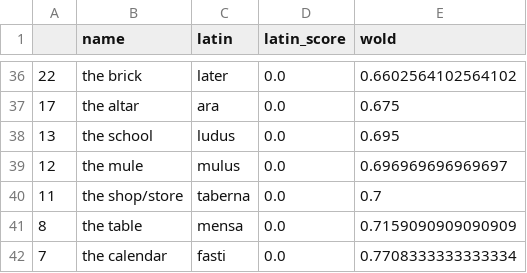
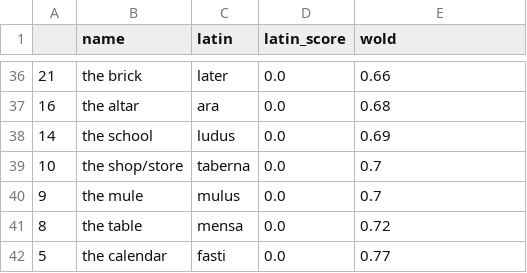
Before and after one commit to ReubenJPitts/supplementary_material, a CSV file: tables/loanword_outliers.csv, drawn as a sheet; only a part is shown, gaps mark what is left out; the diff covers the shown part only.

```diff
--- a/tables/loanword_outliers.csv
+++ b/tables/loanword_outliers.csv
@@ -36,7 +36,7 @@
-22;the brick;later;0.0;0.6602564102564102
-17;the altar;ara;0.0;0.675
-13;the school;ludus;0.0;0.695
-12;the mule;mulus;0.0;0.696969696969697
-11;the shop/store;taberna;0.0;0.7
-8;the table;mensa;0.0;0.7159090909090909
-7;the calendar;fasti;0.0;0.7708333333333334
+21;the brick;later;0.0;0.66
+16;the altar;ara;0.0;0.68
+14;the school;ludus;0.0;0.69
+10;the shop/store;taberna;0.0;0.7
+9;the mule;mulus;0.0;0.7
+8;the table;mensa;0.0;0.72
+5;the calendar;fasti;0.0;0.77
```
Also changed, not shown: 11 added rows, 11 removed rows and 45 edited cells elsewhere in this file, tables/adjective_summary.csv, tables/ceipom_summary.csv, 3 other files.
